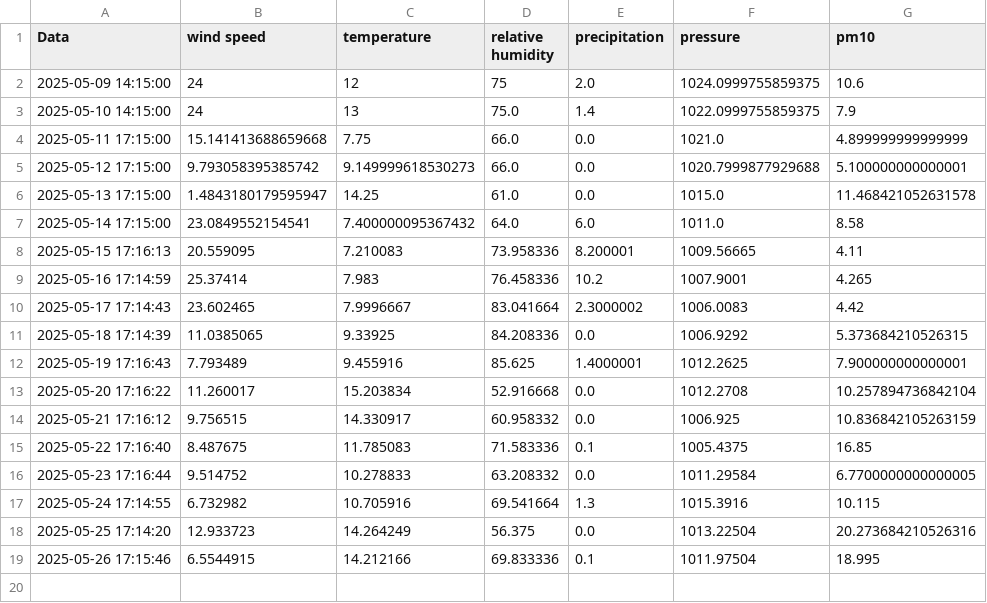
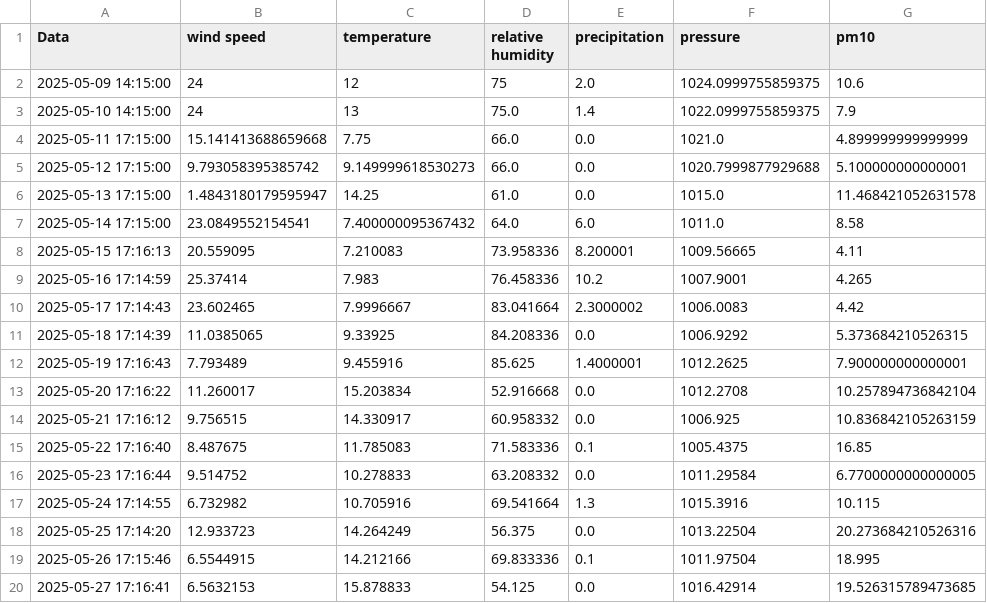
Before and after one commit to kszajner/GDAIR-test, a CSV file: current_data.csv, drawn as a sheet; the diff names each change by its address in the sheet, - before the commit and + after, or states it on an @@ line.

```diff
--- a/current_data.csv
+++ b/current_data.csv
+row 20: 2025-05-27 17:16:41 | 6.5632153 | 15.878833 | 54.125 | 0.0 | 1016.42914 | 19.526315789473685
```
Also changed, not shown: 1 other file.
